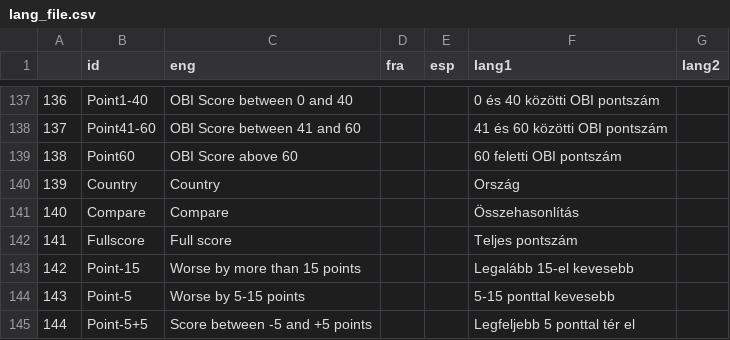
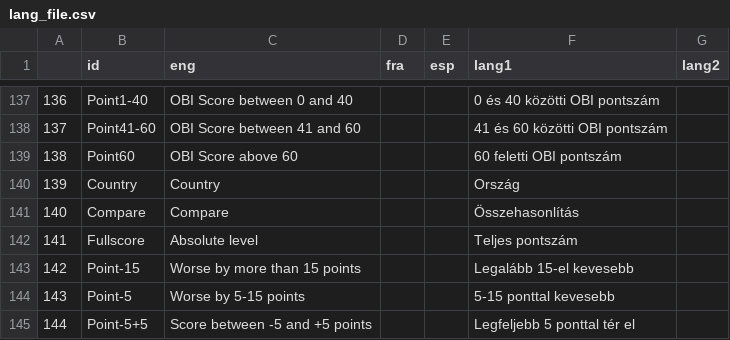
Before and after one commit to Blooregard19/world-map-felmeres, a CSV file: lang_file.csv, drawn as a sheet; only a part is shown, gaps mark what is left out.

Commit message:
Update lang_file.csv

```diff
--- a/lang_file.csv
+++ b/lang_file.csv
@@ -141,3 +141,3 @@
 140;Compare;Compare;;;Összehasonlítás;
-141;Fullscore; Full score;;;Teljes pontszám;
+141;Fullscore; Absolute level;;;Teljes pontszám;
 142;Point-15;Worse by more than 15 points;;;Legalább 15-el kevesebb;
```
